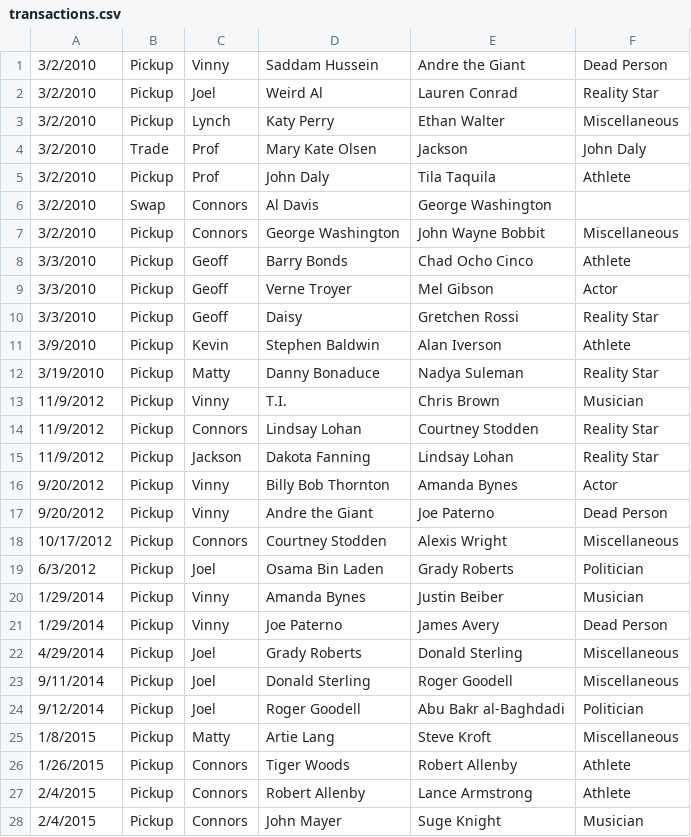
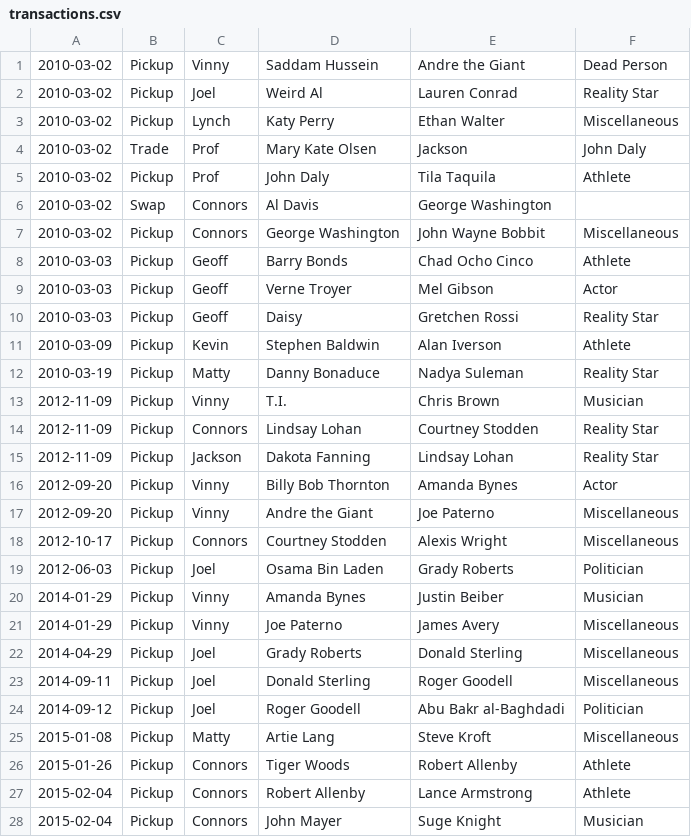
Before and after one commit to celebrasy/celebrasy-com, a CSV file: db/seeds/bad_celebs/transactions.csv, drawn as a sheet; only a part is shown; the diff covers the shown part only.

```diff
--- a/db/seeds/bad_celebs/transactions.csv
+++ b/db/seeds/bad_celebs/transactions.csv
@@ -1,28 +1,28 @@
-3/2/2010,Pickup,Vinny,Saddam Hussein,Andre the Giant,Dead Person
-3/2/2010,Pickup,Joel,Weird Al,Lauren Conrad,Reality Star
-3/2/2010,Pickup,Lynch,Katy Perry,Ethan Walter,Miscellaneous
-3/2/2010,Trade,Prof,Mary Kate Olsen,Jackson,John Daly
-3/2/2010,Pickup,Prof,John Daly,Tila Taquila,Athlete
-3/2/2010,Swap,Connors,Al Davis,George Washington,
-3/2/2010,Pickup,Connors,George Washington,John Wayne Bobbit,Miscellaneous
-3/3/2010,Pickup,Geoff,Barry Bonds,Chad Ocho Cinco,Athlete
-3/3/2010,Pickup,Geoff,Verne Troyer,Mel Gibson,Actor
-3/3/2010,Pickup,Geoff,Daisy,Gretchen Rossi,Reality Star
-3/9/2010,Pickup,Kevin,Stephen Baldwin,Alan Iverson,Athlete
-3/19/2010,Pickup,Matty,Danny Bonaduce,Nadya Suleman,Reality Star
-11/9/2012,Pickup,Vinny,T.I.,Chris Brown,Musician
-11/9/2012,Pickup,Connors,Lindsay Lohan,Courtney Stodden,Reality Star
-11/9/2012,Pickup,Jackson,Dakota Fanning,Lindsay Lohan,Reality Star
-9/20/2012,Pickup,Vinny,Billy Bob Thornton,Amanda Bynes,Actor
-9/20/2012,Pickup,Vinny,Andre the Giant,Joe Paterno,Dead Person
-10/17/2012,Pickup,Connors,Courtney Stodden,Alexis Wright,Miscellaneous
-6/3/2012,Pickup,Joel,Osama Bin Laden,Grady Roberts,Politician
-1/29/2014,Pickup,Vinny,Amanda Bynes,Justin Beiber,Musician
-1/29/2014,Pickup,Vinny,Joe Paterno,James Avery,Dead Person
-4/29/2014,Pickup,Joel,Grady Roberts,Donald Sterling,Miscellaneous
-9/11/2014,Pickup,Joel,Donald Sterling,Roger Goodell,Miscellaneous
-9/12/2014,Pickup,Joel,Roger Goodell,Abu Bakr al-Baghdadi,Politician
-1/8/2015,Pickup,Matty,Artie Lang,Steve Kroft,Miscellaneous
-1/26/2015,Pickup,Connors,Tiger Woods,Robert Allenby,Athlete
-2/4/2015,Pickup,Connors,Robert Allenby,Lance Armstrong,Athlete
-2/4/2015,Pickup,Connors,John Mayer,Suge Knight,Musician
+2010-03-02,Pickup,Vinny,Saddam Hussein,Andre the Giant,Dead Person
+2010-03-02,Pickup,Joel,Weird Al,Lauren Conrad,Reality Star
+2010-03-02,Pickup,Lynch,Katy Perry,Ethan Walter,Miscellaneous
+2010-03-02,Trade,Prof,Mary Kate Olsen,Jackson,John Daly
+2010-03-02,Pickup,Prof,John Daly,Tila Taquila,Athlete
+2010-03-02,Swap,Connors,Al Davis,George Washington,
+2010-03-02,Pickup,Connors,George Washington,John Wayne Bobbit,Miscellaneous
+2010-03-03,Pickup,Geoff,Barry Bonds,Chad Ocho Cinco,Athlete
+2010-03-03,Pickup,Geoff,Verne Troyer,Mel Gibson,Actor
+2010-03-03,Pickup,Geoff,Daisy,Gretchen Rossi,Reality Star
+2010-03-09,Pickup,Kevin,Stephen Baldwin,Alan Iverson,Athlete
+2010-03-19,Pickup,Matty,Danny Bonaduce,Nadya Suleman,Reality Star
+2012-11-09,Pickup,Vinny,T.I.,Chris Brown,Musician
+2012-11-09,Pickup,Connors,Lindsay Lohan,Courtney Stodden,Reality Star
+2012-11-09,Pickup,Jackson,Dakota Fanning,Lindsay Lohan,Reality Star
+2012-09-20,Pickup,Vinny,Billy Bob Thornton,Amanda Bynes,Actor
+2012-09-20,Pickup,Vinny,Andre the Giant,Joe Paterno,Miscellaneous
+2012-10-17,Pickup,Connors,Courtney Stodden,Alexis Wright,Miscellaneous
+2012-06-03,Pickup,Joel,Osama Bin Laden,Grady Roberts,Politician
+2014-01-29,Pickup,Vinny,Amanda Bynes,Justin Beiber,Musician
+2014-01-29,Pickup,Vinny,Joe Paterno,James Avery,Miscellaneous
+2014-04-29,Pickup,Joel,Grady Roberts,Donald Sterling,Miscellaneous
+2014-09-11,Pickup,Joel,Donald Sterling,Roger Goodell,Miscellaneous
+2014-09-12,Pickup,Joel,Roger Goodell,Abu Bakr al-Baghdadi,Politician
+2015-01-08,Pickup,Matty,Artie Lang,Steve Kroft,Miscellaneous
+2015-01-26,Pickup,Connors,Tiger Woods,Robert Allenby,Athlete
+2015-02-04,Pickup,Connors,Robert Allenby,Lance Armstrong,Athlete
+2015-02-04,Pickup,Connors,John Mayer,Suge Knight,Musician
```
Also changed, not shown: 9 edited cells elsewhere in this file, 18 other files.
